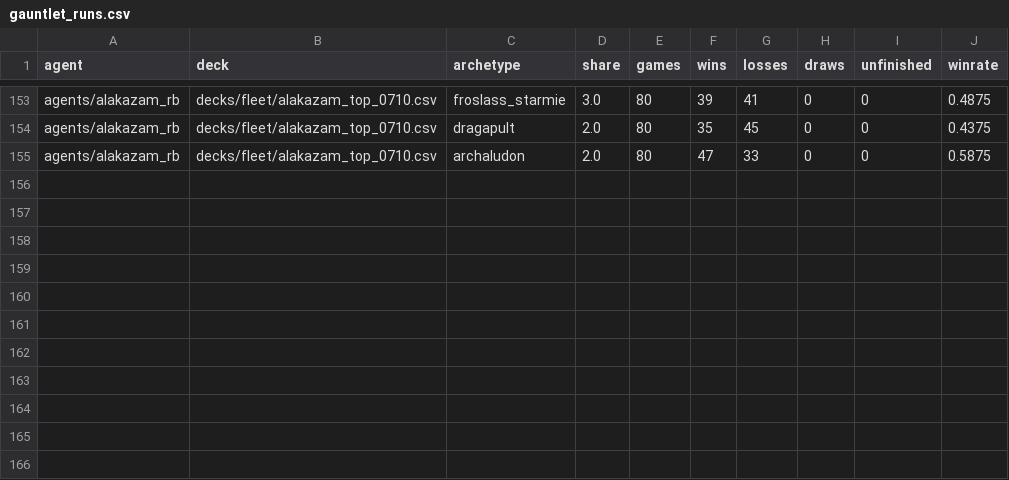
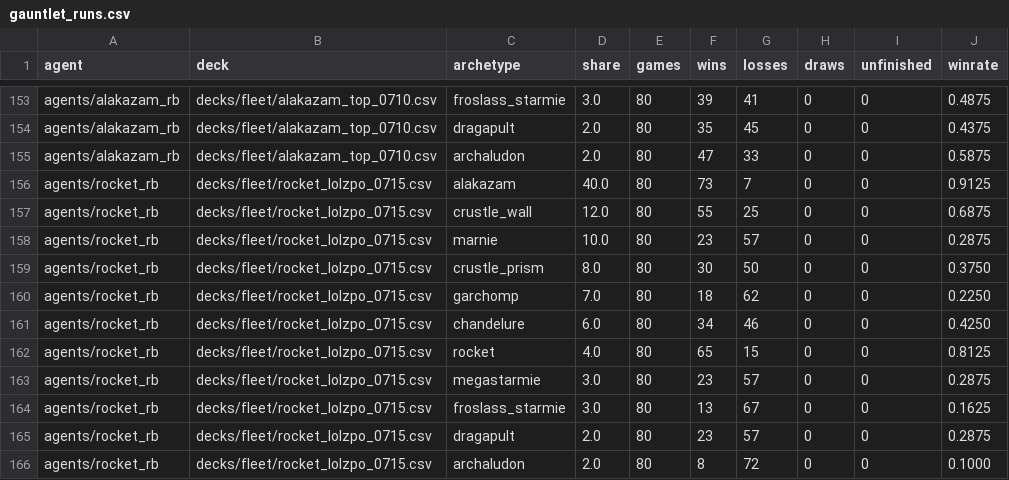
Before and after one commit to sukesantsu0930/poke_kaggle, a CSV file: research/meta/gauntlet_runs.csv, drawn as a sheet; only a part is shown, gaps mark what is left out; the diff names each change by its address in the sheet, - before the commit and + after, or states it on an @@ line.

```diff
--- a/research/meta/gauntlet_runs.csv
+++ b/research/meta/gauntlet_runs.csv
+row 156: agents/rocket_rb | decks/fleet/rocket_lolzpo_0715.csv | alakazam | 40.0 | 80 | 73 | 7 | 0 | 0 | 0.9125
+row 157: agents/rocket_rb | decks/fleet/rocket_lolzpo_0715.csv | crustle_wall | 12.0 | 80 | 55 | 25 | 0 | 0 | 0.6875
+row 158: agents/rocket_rb | decks/fleet/rocket_lolzpo_0715.csv | marnie | 10.0 | 80 | 23 | 57 | 0 | 0 | 0.2875
+row 159: agents/rocket_rb | decks/fleet/rocket_lolzpo_0715.csv | crustle_prism | 8.0 | 80 | 30 | 50 | 0 | 0 | 0.3750
+row 160: agents/rocket_rb | decks/fleet/rocket_lolzpo_0715.csv | garchomp | 7.0 | 80 | 18 | 62 | 0 | 0 | 0.2250
+row 161: agents/rocket_rb | decks/fleet/rocket_lolzpo_0715.csv | chandelure | 6.0 | 80 | 34 | 46 | 0 | 0 | 0.4250
+row 162: agents/rocket_rb | decks/fleet/rocket_lolzpo_0715.csv | rocket | 4.0 | 80 | 65 | 15 | 0 | 0 | 0.8125
+row 163: agents/rocket_rb | decks/fleet/rocket_lolzpo_0715.csv | megastarmie | 3.0 | 80 | 23 | 57 | 0 | 0 | 0.2875
+row 164: agents/rocket_rb | decks/fleet/rocket_lolzpo_0715.csv | froslass_starmie | 3.0 | 80 | 13 | 67 | 0 | 0 | 0.1625
+row 165: agents/rocket_rb | decks/fleet/rocket_lolzpo_0715.csv | dragapult | 2.0 | 80 | 23 | 57 | 0 | 0 | 0.2875
+row 166: agents/rocket_rb | decks/fleet/rocket_lolzpo_0715.csv | archaludon | 2.0 | 80 | 8 | 72 | 0 | 0 | 0.1000
```
Also changed, not shown: 28 other files.
